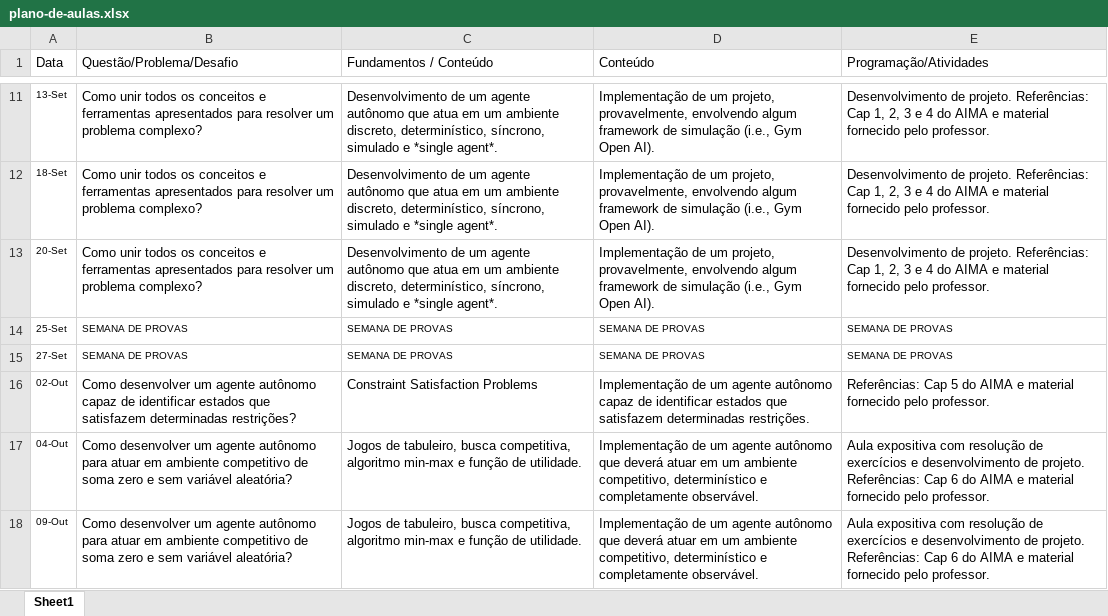
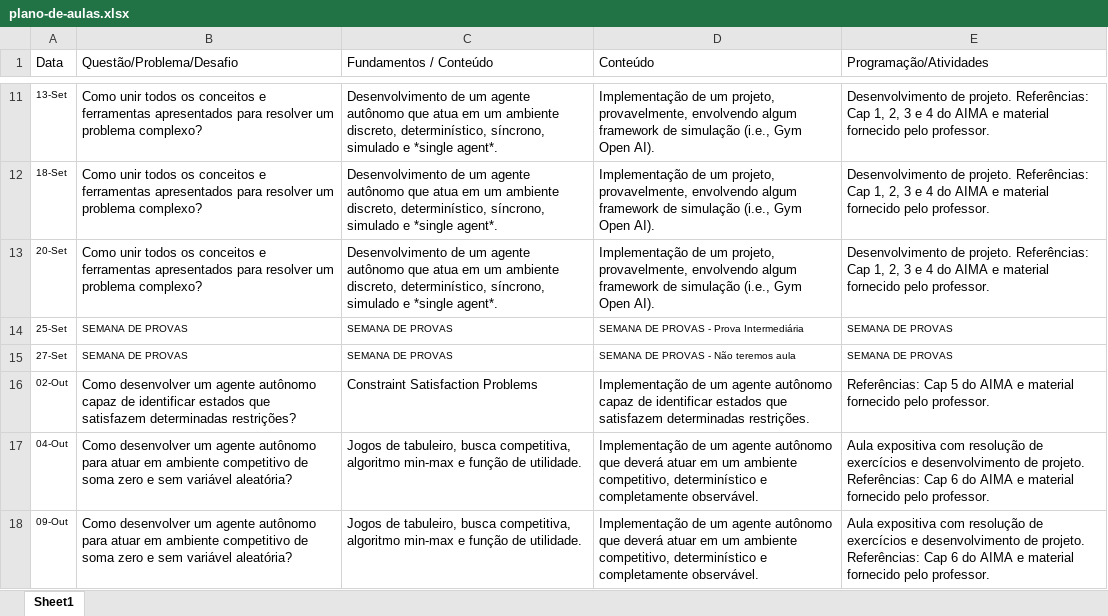
Before and after one commit to Insper/ia_bcc, an Excel workbook: plano-de-aulas.xlsx, sheet Sheet1, drawn as a sheet; only a part is shown, gaps mark what is left out; values as stored, in another font and other column widths than the file's, no borders; the diff names each change by its address in the sheet, - before the commit and + after, or states it on an @@ line.

```diff
--- a/plano-de-aulas.xlsx (sheet Sheet1)
+++ b/plano-de-aulas.xlsx (sheet Sheet1)
-D14 (Conteúdo): SEMANA DE PROVAS
+D14 (Conteúdo): SEMANA DE PROVAS - Prova Intermediária
-D15 (Conteúdo): SEMANA DE PROVAS
+D15 (Conteúdo): SEMANA DE PROVAS - Não teremos aula
```
Also changed, not shown: 4 other files.
